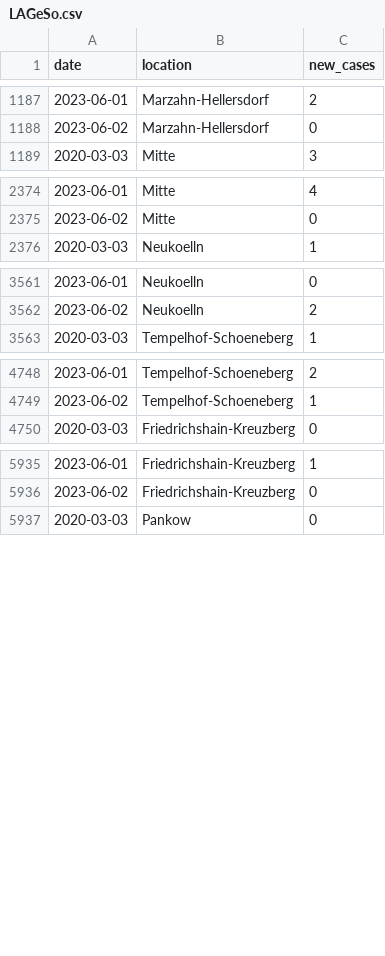
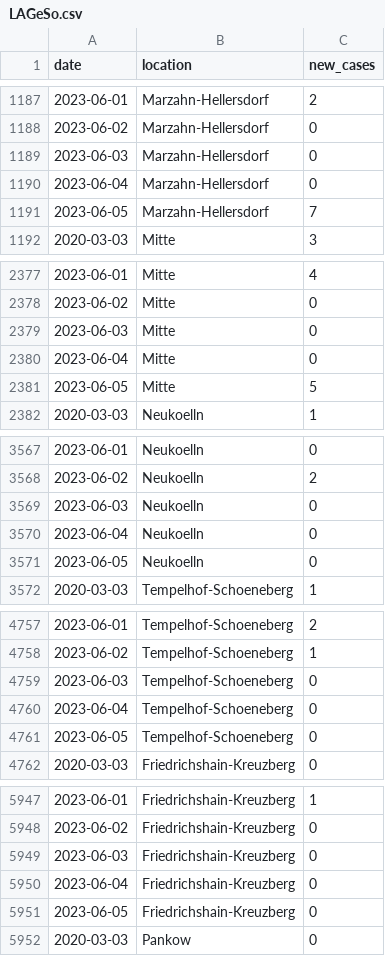
Before and after one commit to bjornpiltz/covid_berlin, a CSV file: LAGeSo.csv, drawn as a sheet; only a part is shown, gaps mark what is left out; the diff covers the shown part only; the diff names each change by its address in the sheet, - before the commit and + after, or states it on an @@ line.

Commit message:
Github Action autocommit

```diff
--- a/LAGeSo.csv
+++ b/LAGeSo.csv
+row 1189: 2023-06-03 | Marzahn-Hellersdorf | 0
+row 1190: 2023-06-04 | Marzahn-Hellersdorf | 0
+row 1191: 2023-06-05 | Marzahn-Hellersdorf | 7
+row 2379: 2023-06-03 | Mitte | 0
+row 2380: 2023-06-04 | Mitte | 0
+row 2381: 2023-06-05 | Mitte | 5
+row 3569: 2023-06-03 | Neukoelln | 0
+row 3570: 2023-06-04 | Neukoelln | 0
+row 3571: 2023-06-05 | Neukoelln | 0
+row 4759: 2023-06-03 | Tempelhof-Schoeneberg | 0
+row 4760: 2023-06-04 | Tempelhof-Schoeneberg | 0
+row 4761: 2023-06-05 | Tempelhof-Schoeneberg | 0
+row 5949: 2023-06-03 | Friedrichshain-Kreuzberg | 0
+row 5950: 2023-06-04 | Friedrichshain-Kreuzberg | 0
+row 5951: 2023-06-05 | Friedrichshain-Kreuzberg | 0
```
Also changed, not shown: 21 added rows and 2 edited cells elsewhere in this file.
